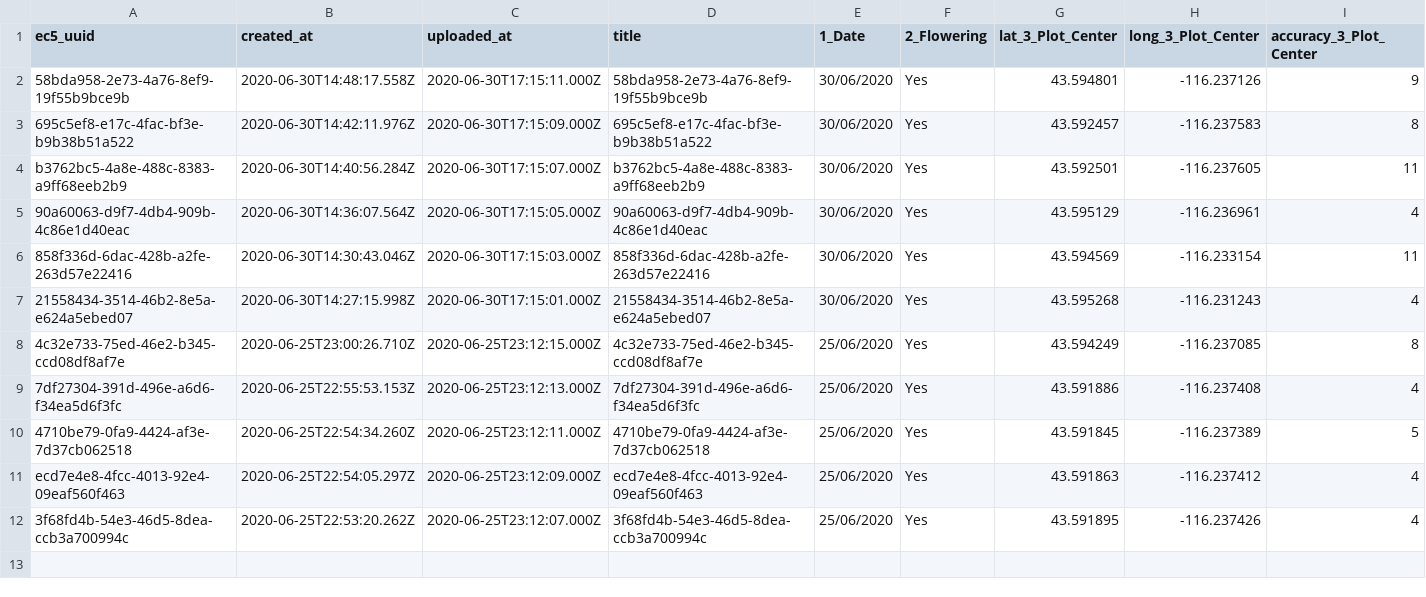
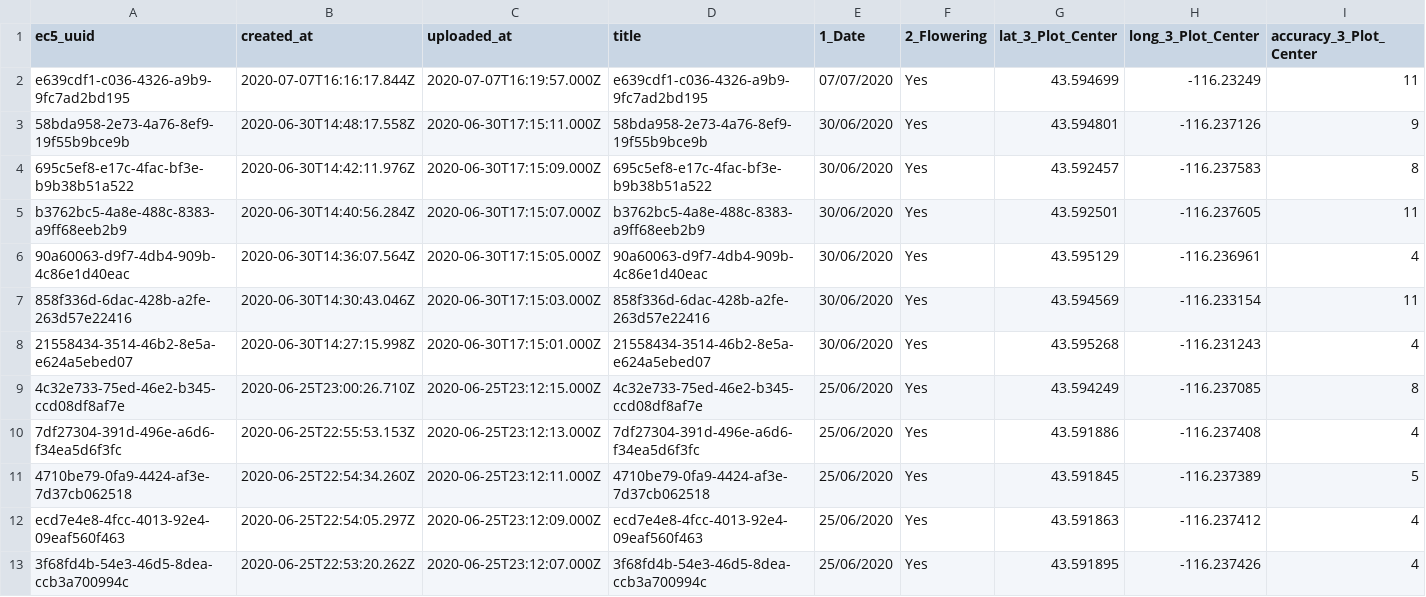
Before and after one commit to jaymwin/goathead_survey, a CSV file: data/form-1__goathead.csv, drawn as a sheet; only a part is shown; rows hold the shown columns only; the diff names each change by its address in the sheet, - before the commit and + after, or states it on an @@ line.

```diff
--- a/data/form-1__goathead.csv
+++ b/data/form-1__goathead.csv
+row 2: e639cdf1-c036-4326-a9b9-9fc7ad2bd195 | 2020-07-07T16:16:17.844Z | 2020-07-07T16:19:57.000Z | e639cdf1-c036-4326-a9b9-9fc7ad2bd195 | 07/07/2020 | Yes | 43.594699 | -116.23249 | 11
```
Also changed, not shown: output_data/2020-07-07.csv, 2 other files.
